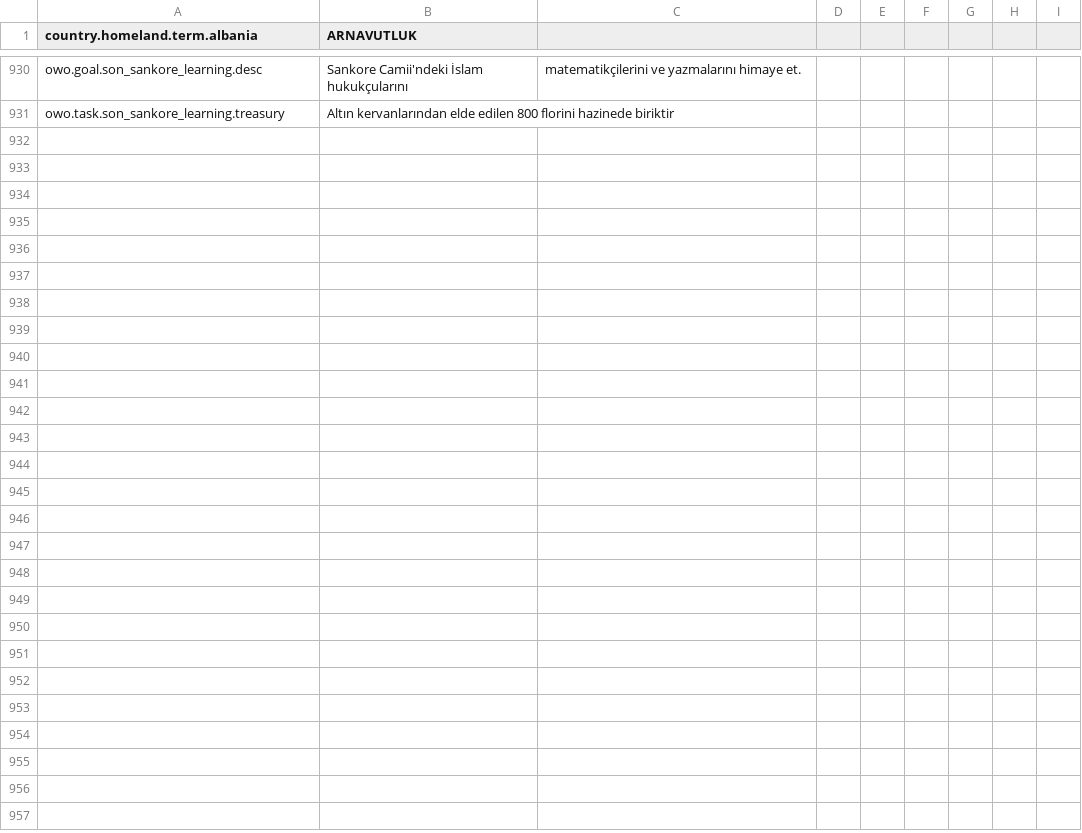
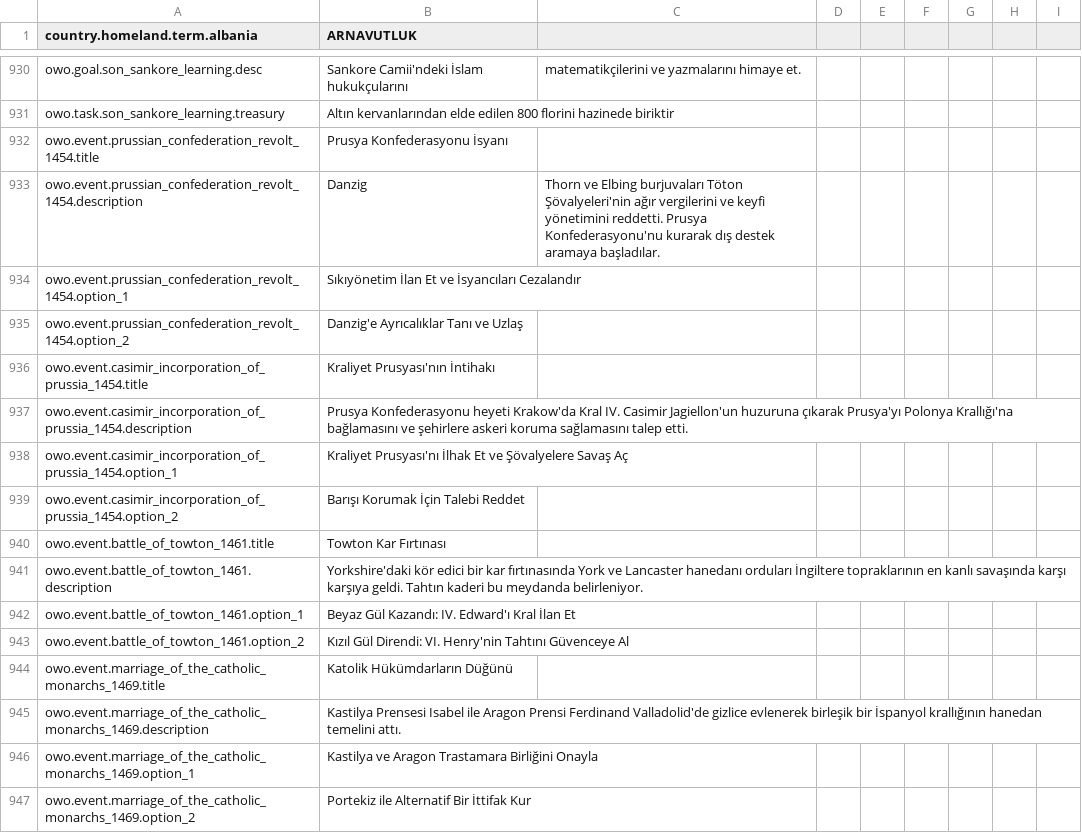
Before and after one commit to Dorlion-Interactive/Global-Protocol-Old-World-Order-Mod, a CSV file: Content/localization/tr.csv, drawn as a sheet; only a part is shown, gaps mark what is left out; the diff names each change by its address in the sheet, - before the commit and + after, or states it on an @@ line.

Commit message:
feat(events): add multi-stage crisis chains for 13 Years War, Towton, and Catholic Monarchs

```diff
--- a/Content/localization/tr.csv
+++ b/Content/localization/tr.csv
+row 932: owo.event.prussian_confederation_revolt_1454.title | Prusya Konfederasyonu İsyanı
+row 933: owo.event.prussian_confederation_revolt_1454.description | Danzig | Thorn ve Elbing burjuvaları Töton Şövalyeleri'nin ağır vergilerini ve keyfi yönetimini reddetti. Prusya Konfederasyonu'nu kurarak dış destek aramaya başladılar.
+row 934: owo.event.prussian_confederation_revolt_1454.option_1 | Sıkıyönetim İlan Et ve İsyancıları Cezalandır
+row 935: owo.event.prussian_confederation_revolt_1454.option_2 | Danzig'e Ayrıcalıklar Tanı ve Uzlaş
+row 936: owo.event.casimir_incorporation_of_prussia_1454.title | Kraliyet Prusyası'nın İntihakı
+row 937: owo.event.casimir_incorporation_of_prussia_1454.description | Prusya Konfederasyonu heyeti Krakow'da Kral IV. Casimir Jagiellon'un huzuruna çıkarak Prusya'yı Polonya Krallığı'na bağlamasını ve şehirlere askeri koruma sağlamasını talep etti.
+row 938: owo.event.casimir_incorporation_of_prussia_1454.option_1 | Kraliyet Prusyası'nı İlhak Et ve Şövalyelere Savaş Aç
+row 939: owo.event.casimir_incorporation_of_prussia_1454.option_2 | Barışı Korumak İçin Talebi Reddet
+row 940: owo.event.battle_of_towton_1461.title | Towton Kar Fırtınası
+row 941: owo.event.battle_of_towton_1461.description | Yorkshire'daki kör edici bir kar fırtınasında York ve Lancaster hanedanı orduları İngiltere topraklarının en kanlı savaşında karşı karşıya geldi. Tahtın kaderi bu meydanda belirleniyor.
+row 942: owo.event.battle_of_towton_1461.option_1 | Beyaz Gül Kazandı: IV. Edward'ı Kral İlan Et
+row 943: owo.event.battle_of_towton_1461.option_2 | Kızıl Gül Direndi: VI. Henry'nin Tahtını Güvenceye Al
+row 944: owo.event.marriage_of_the_catholic_monarchs_1469.title | Katolik Hükümdarların Düğünü
+row 945: owo.event.marriage_of_the_catholic_monarchs_1469.description | Kastilya Prensesi Isabel ile Aragon Prensi Ferdinand Valladolid'de gizlice evlenerek birleşik bir İspanyol krallığının hanedan temelini attı.
+row 946: owo.event.marriage_of_the_catholic_monarchs_1469.option_1 | Kastilya ve Aragon Trastamara Birliğini Onayla
+row 947: owo.event.marriage_of_the_catholic_monarchs_1469.option_2 | Portekiz ile Alternatif Bir İttifak Kur
```
Also changed, not shown: Content/localization/cz.csv, Content/localization/de.csv, 11 other files.
